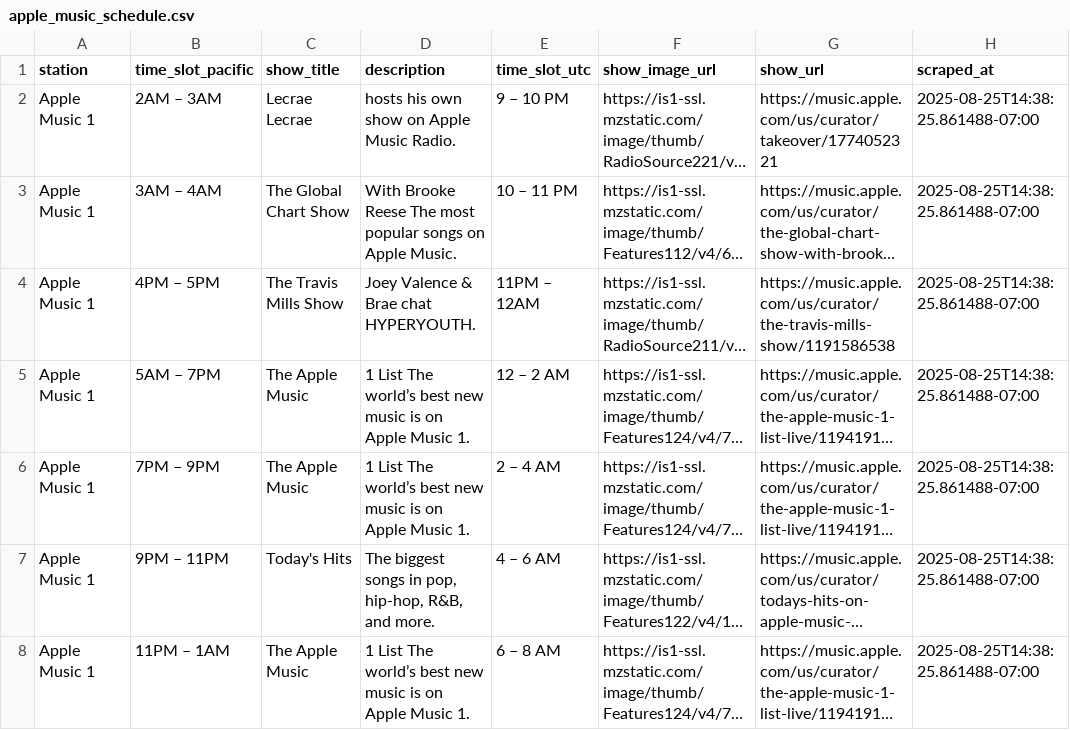
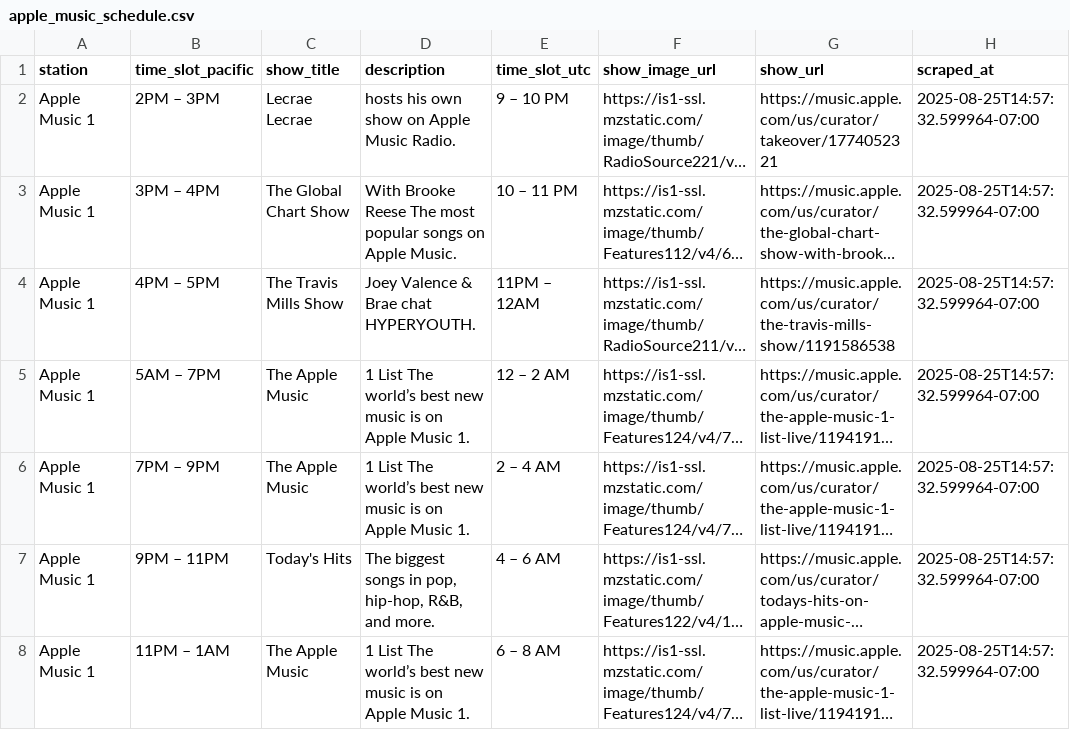
Before and after one commit to keithah/apple-music-schedule-scraper, a CSV file: apple_music_schedule.csv, drawn as a sheet; only a part is shown; long unchanged cells end in …; the diff covers the shown part only; the diff names each change by its address in the sheet, - before the commit and + after, or states it on an @@ line.

```diff
--- a/apple_music_schedule.csv
+++ b/apple_music_schedule.csv
-B2 (time_slot_pacific): 2AM – 3AM
+B2 (time_slot_pacific): 2PM – 3PM
-H2:H8 (scraped_at): 2025-08-25T14:38:25.861488-07:00
+H2:H8 (scraped_at): 2025-08-25T14:57:32.599964-07:00
-B3 (time_slot_pacific): 3AM – 4AM
+B3 (time_slot_pacific): 3PM – 4PM
```
Also changed, not shown: 137 edited cells elsewhere in this file, 2 other files.
